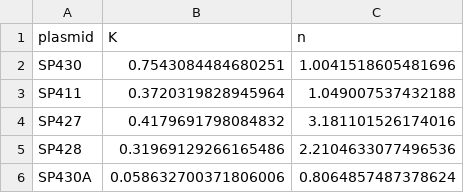
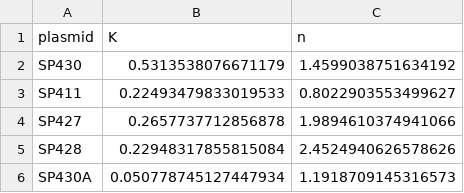
Before and after one commit to bibymaths/CasTuner, a CSV file: parameters/Hill_parameters.csv, drawn as a sheet.

Commit message:
Update Hill fitting scripts: refine parameter values, enhance documentation, and improve output plots

```diff
--- a/parameters/Hill_parameters.csv
+++ b/parameters/Hill_parameters.csv
@@ -1,6 +1,6 @@
 plasmid,K,n
-SP430,0.7543084484680251,1.0041518605481696
-SP411,0.3720319828945964,1.049007537432188
-SP427,0.4179691798084832,3.181101526174016
-SP428,0.31969129266165486,2.2104633077496536
-SP430A,0.058632700371806006,0.8064857487378624
+SP430,0.5313538076671179,1.4599038751634192
+SP411,0.22493479833019533,0.8022903553499627
+SP427,0.2657737712856878,1.9894610374941066
+SP428,0.22948317855815084,2.4524940626578626
+SP430A,0.050778745127447934,1.1918709145316573
```
Also changed, not shown: 58 other files.
